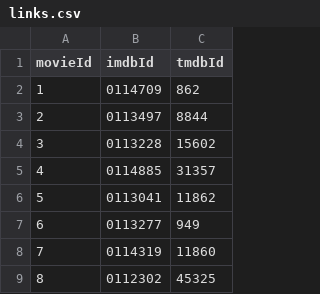
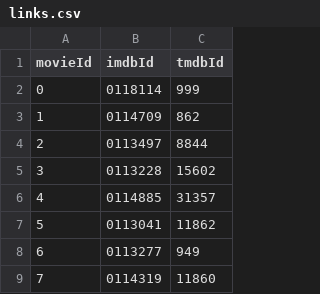
Before and after one commit to burcev60/s21_group, a CSV file: data/links.csv, drawn as a sheet; only a part is shown; the shorter side is filled out with more unchanged rows; the diff names each change by its address in the sheet, - before the commit and + after, or states it on an @@ line.

```diff
--- a/data/links.csv
+++ b/data/links.csv
+row 2: 0 | 0118114 | 999
```
Also changed, not shown: 16 other files.
